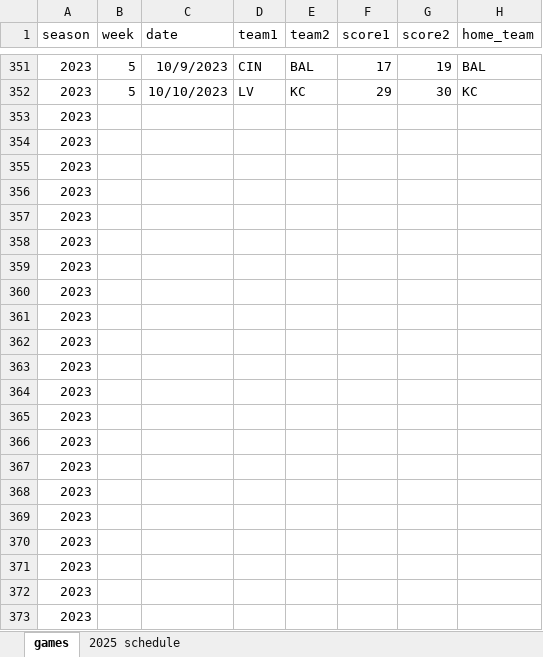
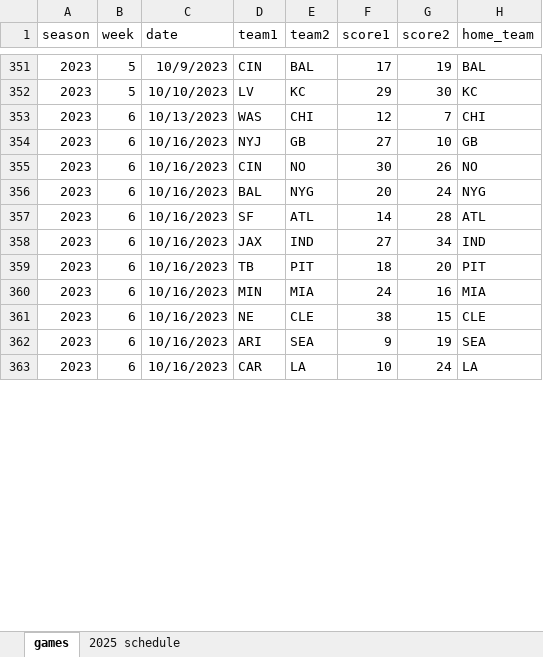
Before and after one commit to mackaveli07/DratingsClone, an Excel workbook: games.xlsx, sheet games, drawn as a sheet; only a part is shown, gaps mark what is left out; values as stored, in another font and other column widths than the file's, no borders; removed rows and columns are numbered as before the commit, all else as after; the diff covers the shown part only; the diff names each change by its address in the sheet, - before the commit and + after, or states it on an @@ line.

Commit message:
Add files via upload

```diff
--- a/games.xlsx (sheet games)
+++ b/games.xlsx (sheet games)
-row 353: 2023
-row 354: 2023
-row 355: 2023
-row 356: 2023
-row 357: 2023
-row 358: 2023
-row 359: 2023
-row 360: 2023
-row 361: 2023
-row 362: 2023
-row 363: 2023
-row 364: 2023
-row 365: 2023
-row 366: 2023
-row 367: 2023
-row 368: 2023
-row 369: 2023
-row 370: 2023
-row 371: 2023
-row 372: 2023
-row 373: 2023
+row 353: 2023 | 6 | 10/13/2023 | WAS | CHI | 12 | 7 | CHI
+row 354: 2023 | 6 | 10/16/2023 | NYJ | GB | 27 | 10 | GB
+row 355: 2023 | 6 | 10/16/2023 | CIN | NO | 30 | 26 | NO
+row 356: 2023 | 6 | 10/16/2023 | BAL | NYG | 20 | 24 | NYG
+row 357: 2023 | 6 | 10/16/2023 | SF | ATL | 14 | 28 | ATL
+row 358: 2023 | 6 | 10/16/2023 | JAX | IND | 27 | 34 | IND
+row 359: 2023 | 6 | 10/16/2023 | TB | PIT | 18 | 20 | PIT
+row 360: 2023 | 6 | 10/16/2023 | MIN | MIA | 24 | 16 | MIA
+row 361: 2023 | 6 | 10/16/2023 | NE | CLE | 38 | 15 | CLE
+row 362: 2023 | 6 | 10/16/2023 | ARI | SEA | 9 | 19 | SEA
+row 363: 2023 | 6 | 10/16/2023 | CAR | LA | 10 | 24 | LA
```
Also changed, not shown: 37 added rows elsewhere in this sheet.
